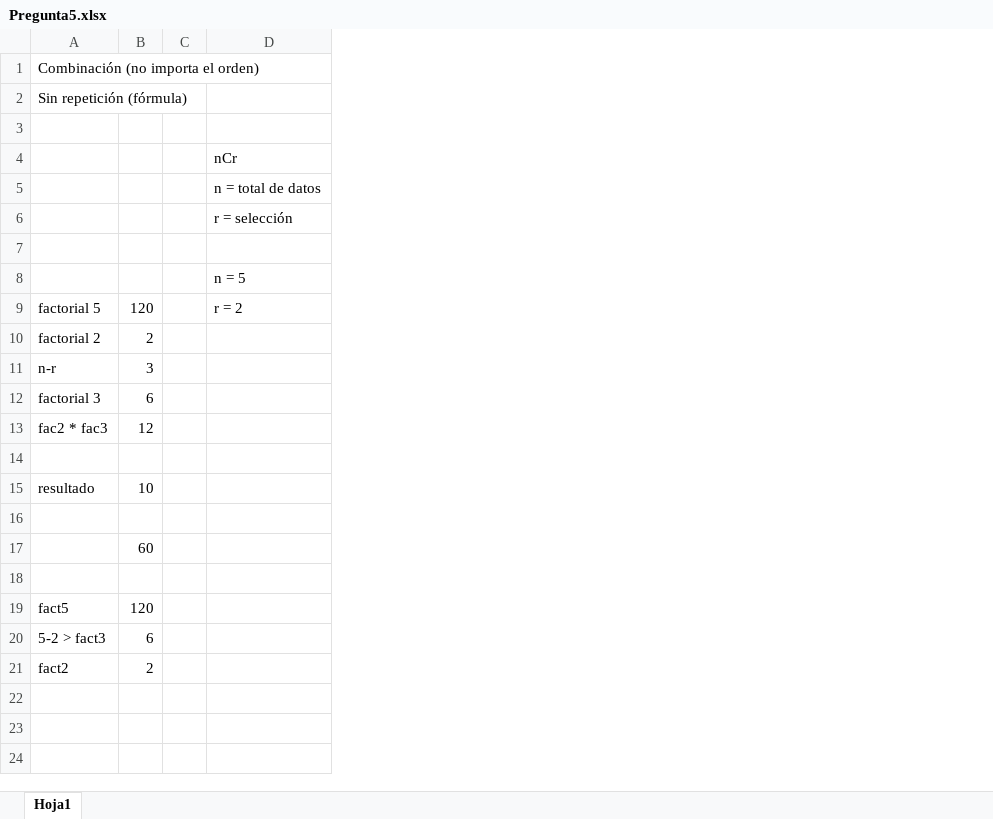
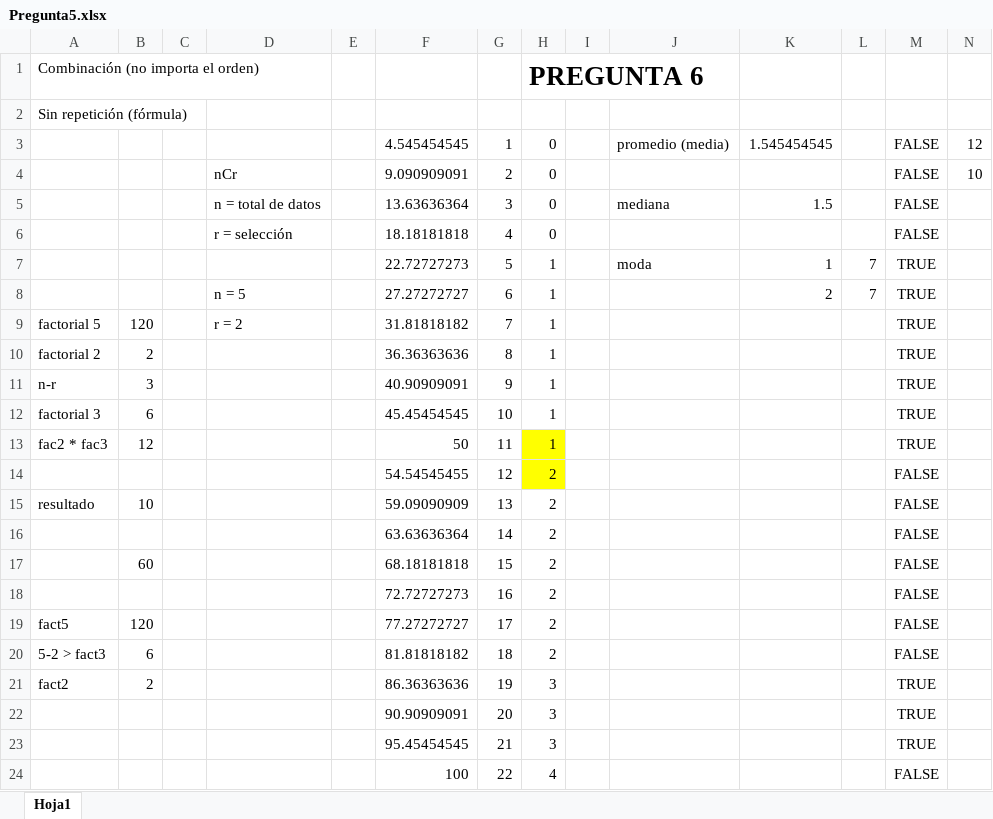
Before and after one commit to zherar7ordoya/AP5, an Excel workbook: P&E/Xtras/Preparcial 1 (Stuff)/Pregunta5.xlsx, sheet Hoja1, drawn as a sheet; values as stored, in another font and other column widths than the file's, no borders; charts and pictures not drawn; the diff names each change by its address in the sheet, - before the commit and + after, or states it on an @@ line.

```diff
--- a/P&E/Xtras/Preparcial 1 (Stuff)/Pregunta5.xlsx (sheet Hoja1)
+++ b/P&E/Xtras/Preparcial 1 (Stuff)/Pregunta5.xlsx (sheet Hoja1)
+column E, empty
+column F, rows 3-21: 4.545454545 | 9.090909091 | 13.63636364 | 18.18181818 | 22.72727273 | 27.27272727 | 31.81818182 | 36.36363636 | 40.90909091 | 45.45454545 | 50 | 54.54545455 | 59.09090909 | 63.63636364 | 68.18181818 | 72.72727273 | 77.27272727 | 81.81818182 | 86.36363636
+column G, rows 3-21: 1 | 2 | 3 | 4 | 5 | 6 | 7 | 8 | 9 | 10 | 11 | 12 | 13 | 14 | 15 | 16 | 17 | 18 | 19
+column H, rows 1-21: PREGUNTA 6 |  | 0 | 0 | 0 | 0 | 1 | 1 | 1 | 1 | 1 | 1 | 1 | 2 | 2 | 2 | 2 | 2 | 2 | 2 | 3
+column I, empty
+column J, rows 3-7: promedio (media) |  | mediana |  | moda
+column K, rows 3-8: 1.545454545 |  | 1.5 |  | 1 | 2
+column L, rows 7-8: 7 | 7
+column M, rows 3-21: FALSE | FALSE | FALSE | FALSE | TRUE | TRUE | TRUE | TRUE | TRUE | TRUE | TRUE | FALSE | FALSE | FALSE | FALSE | FALSE | FALSE | FALSE | TRUE
+column N, rows 3-4: 12 | 10
-row 3: (empty)
+row 3:  |  |  |  |  | 4.545454545 | 1 | 0 |  | promedio (media) | 1.545454545 |  | FALSE | 12
-row 7: (empty)
+row 7:  |  |  |  |  | 22.72727273 | 5 | 1 |  | moda | 1 | 7 | TRUE
-row 14: (empty)
+row 14:  |  |  |  |  | 54.54545455 | 12 | 2 |  |  |  |  | FALSE
-row 16: (empty)
+row 16:  |  |  |  |  | 63.63636364 | 14 | 2 |  |  |  |  | FALSE
-row 18: (empty)
+row 18:  |  |  |  |  | 72.72727273 | 16 | 2 |  |  |  |  | FALSE
+row 22:  |  |  |  |  | 90.90909091 | 20 | 3 |  |  |  |  | TRUE
+row 23:  |  |  |  |  | 95.45454545 | 21 | 3 |  |  |  |  | TRUE
+row 24:  |  |  |  |  | 100 | 22 | 4 |  |  |  |  | FALSE
```
Also changed, not shown: charts or pictures, P&E/Xtras/Preparcial 1 (Stuff)/Pregunta7.xlsx, 1 other file.
